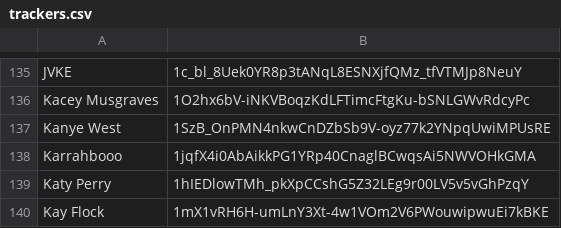
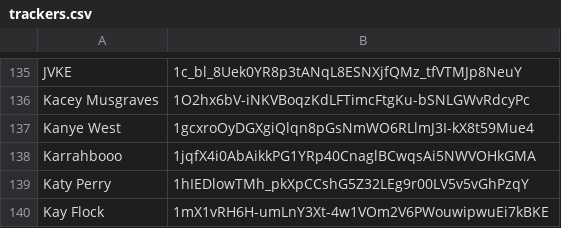
Before and after one commit to ArtistGrid/artistgrid, a CSV file: trackers.csv, drawn as a sheet; only a part is shown, gaps mark what is left out; the diff names each change by its address in the sheet, - before the commit and + after, or states it on an @@ line.

Commit message:
update ye tracker

```diff
--- a/trackers.csv
+++ b/trackers.csv
-B137: 1SzB_OnPMN4nkwCnDZbSb9V-oyz77k2YNpqUwiMPUsRE
+B137: 1gcxroOyDGXgiQlqn8pGsNmWO6RLlmJ3I-kX8t59Mue4
```
Also changed, not shown: 1 other file.
